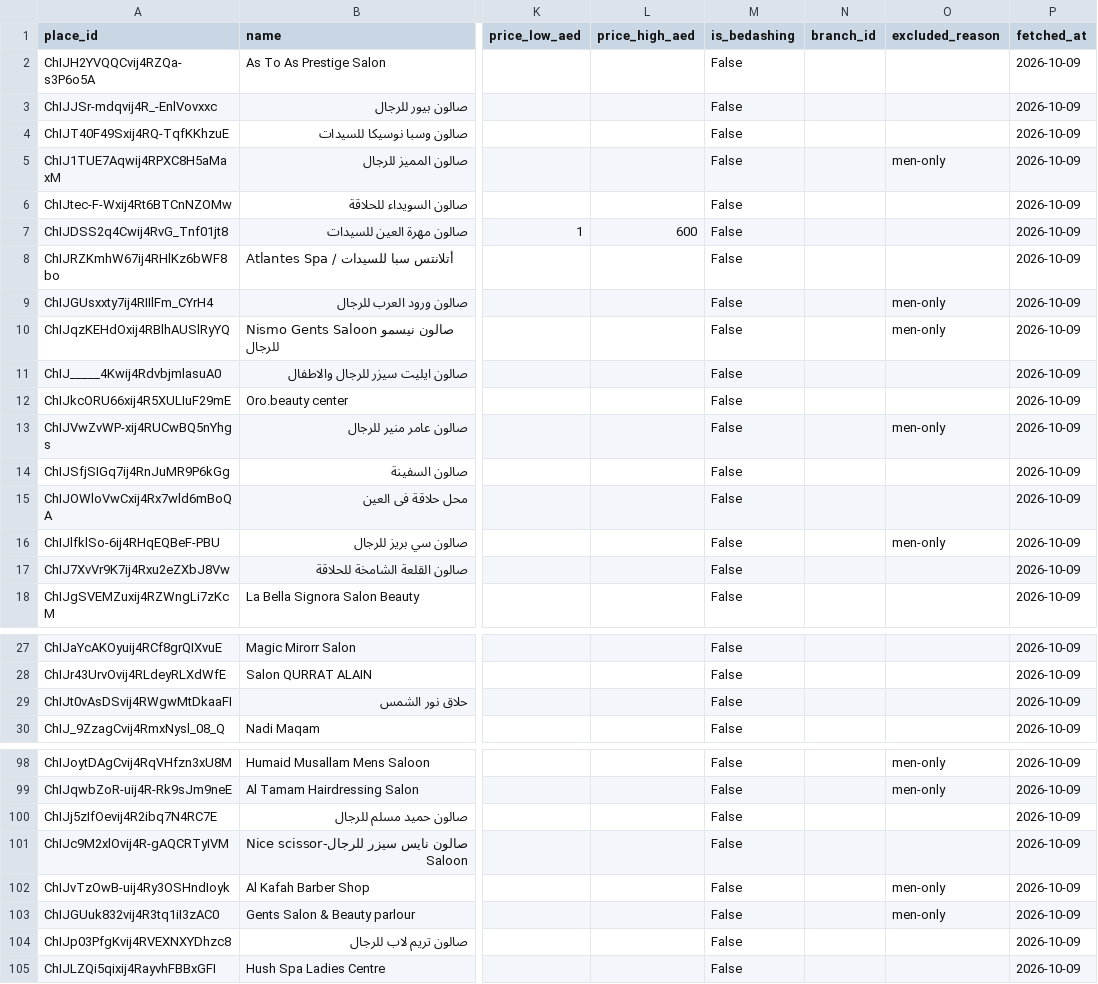
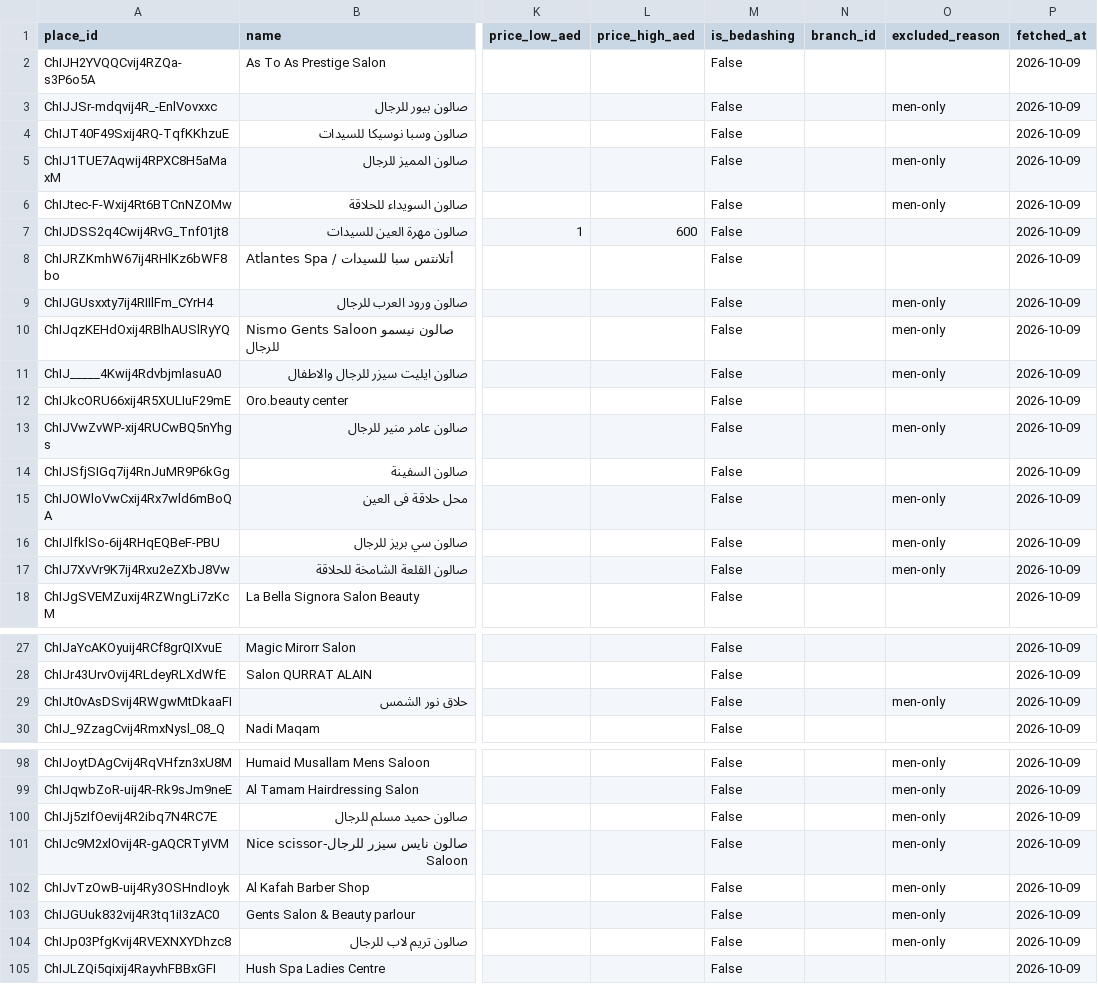
Before and after one commit to thenomadlad/2pz-ai-case-study, a CSV file: data/seed/v3/salons.csv, drawn as a sheet; only a part is shown, gaps mark what is left out; the diff covers the shown part only; the diff names each change by its address in the sheet, - before the commit and + after, or states it on an @@ line.

```diff
--- a/data/seed/v3/salons.csv
+++ b/data/seed/v3/salons.csv
-O3 (excluded_reason): (empty)
+O3 (excluded_reason): men-only
-O6 (excluded_reason): (empty)
+O6 (excluded_reason): men-only
-O11 (excluded_reason): (empty)
+O11 (excluded_reason): men-only
-O15 (excluded_reason): (empty)
+O15 (excluded_reason): men-only
-O17 (excluded_reason): (empty)
+O17 (excluded_reason): men-only
-O29 (excluded_reason): (empty)
+O29 (excluded_reason): men-only
-O100:O101 (excluded_reason): (empty)
+O100:O101 (excluded_reason): men-only
-O104 (excluded_reason): (empty)
+O104 (excluded_reason): men-only
```
Also changed, not shown: 84 edited cells elsewhere in this file, 7 other files.
